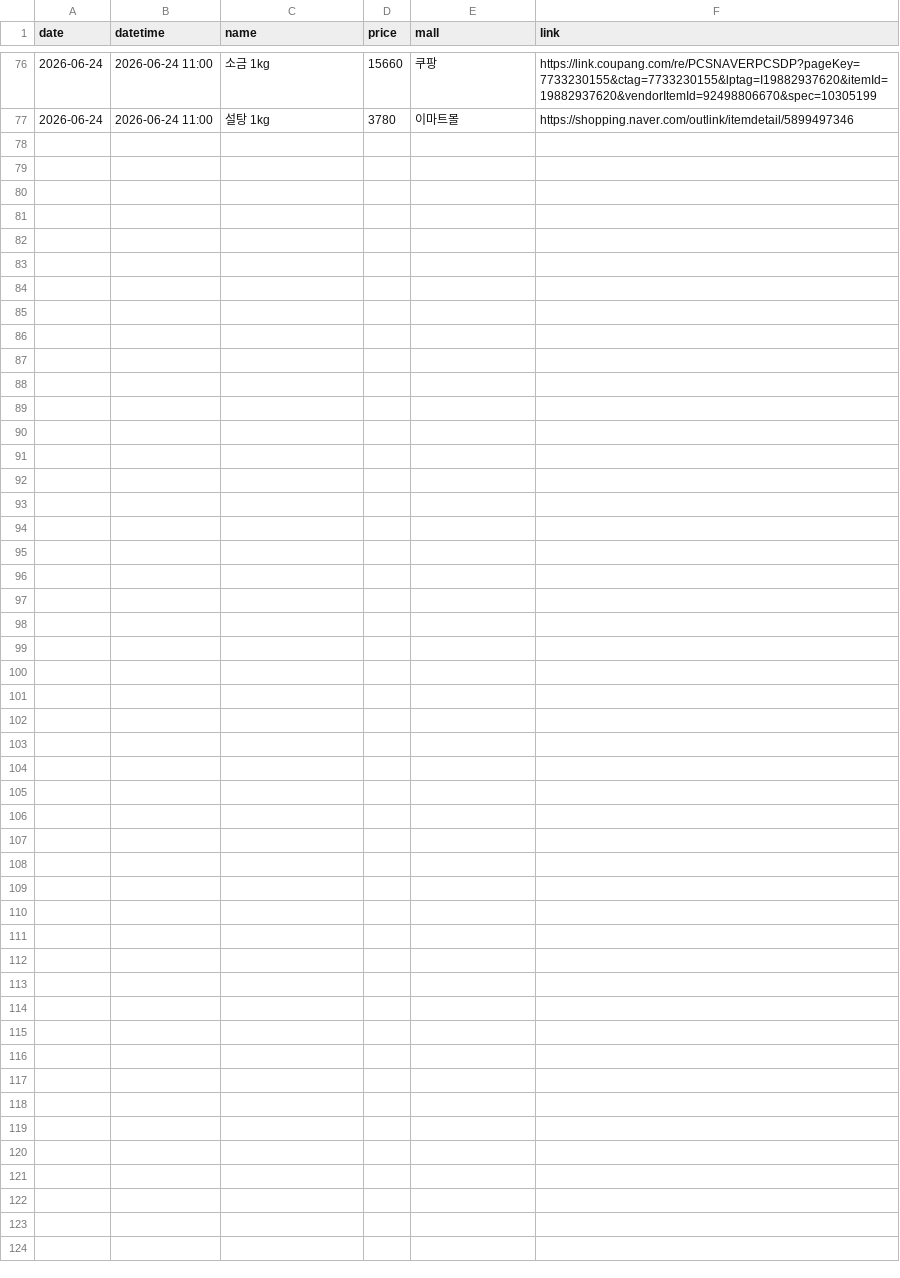
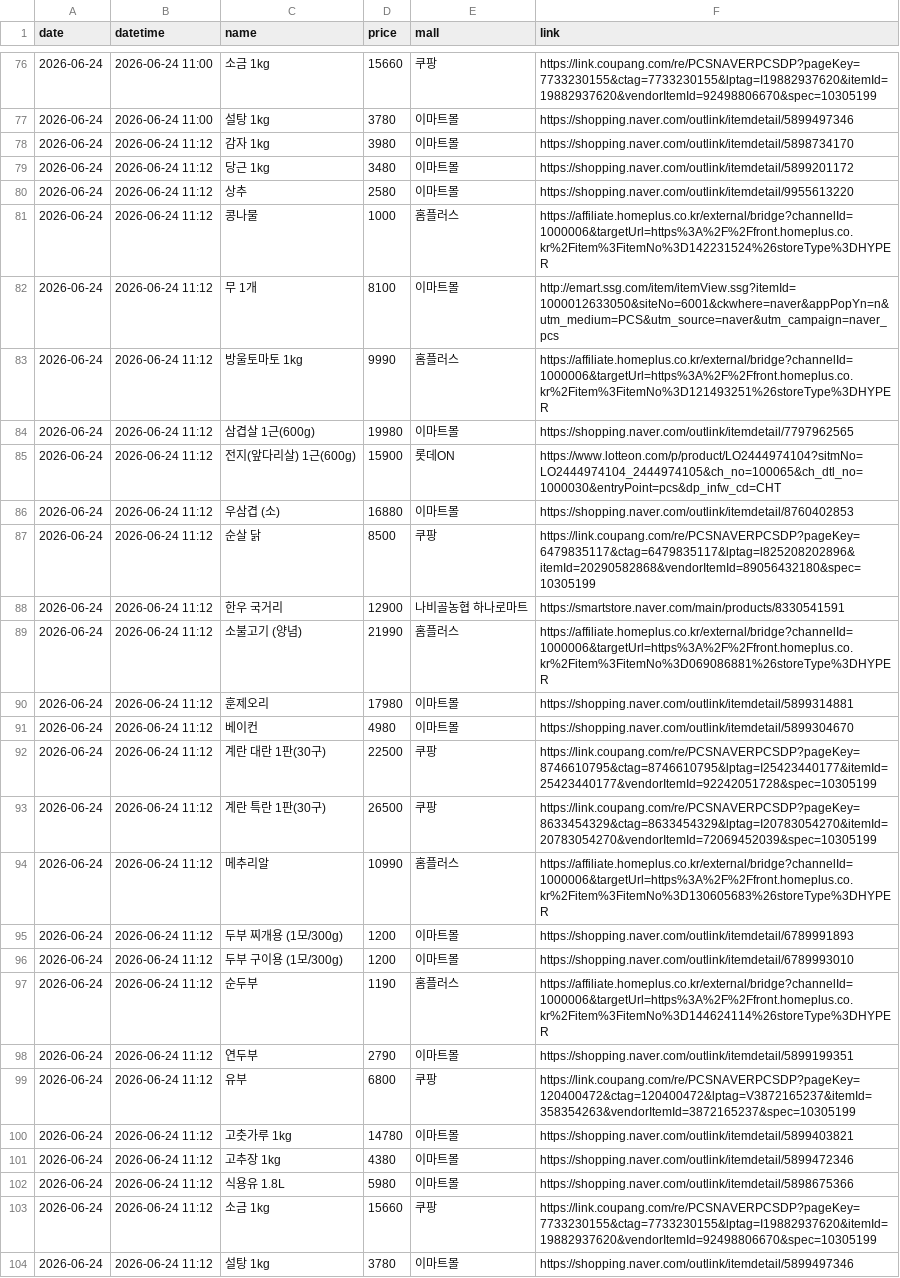
Before and after one commit to jongsuclaude/grocery-price-tracker, a CSV file: history.csv, drawn as a sheet; only a part is shown, gaps mark what is left out; the diff names each change by its address in the sheet, - before the commit and + after, or states it on an @@ line.

```diff
--- a/history.csv
+++ b/history.csv
+row 78: 2026-06-24 | 2026-06-24 11:12 | 감자 1kg | 3980 | 이마트몰 | https://shopping.naver.com/outlink/itemdetail/5898734170
+row 79: 2026-06-24 | 2026-06-24 11:12 | 당근 1kg | 3480 | 이마트몰 | https://shopping.naver.com/outlink/itemdetail/5899201172
+row 80: 2026-06-24 | 2026-06-24 11:12 | 상추 | 2580 | 이마트몰 | https://shopping.naver.com/outlink/itemdetail/9955613220
+row 81: 2026-06-24 | 2026-06-24 11:12 | 콩나물 | 1000 | 홈플러스 | https://affiliate.homeplus.co.kr/external/bridge?channelId=1000006&targetUrl=https%3A%2F%2Ffront.homeplus.co.kr%2Fitem%3FitemNo%3D142231524%26storeType%3DHYPER
+row 82: 2026-06-24 | 2026-06-24 11:12 | 무 1개 | 8100 | 이마트몰 | http://emart.ssg.com/item/itemView.ssg?itemId=1000012633050&siteNo=6001&ckwhere=naver&appPopYn=n&utm_medium=PCS&utm_source=naver&utm_campaign=naver_pcs
+row 83: 2026-06-24 | 2026-06-24 11:12 | 방울토마토 1kg | 9990 | 홈플러스 | https://affiliate.homeplus.co.kr/external/bridge?channelId=1000006&targetUrl=https%3A%2F%2Ffront.homeplus.co.kr%2Fitem%3FitemNo%3D121493251%26storeType%3DHYPER
+row 84: 2026-06-24 | 2026-06-24 11:12 | 삼겹살 1근(600g) | 19980 | 이마트몰 | https://shopping.naver.com/outlink/itemdetail/7797962565
+row 85: 2026-06-24 | 2026-06-24 11:12 | 전지(앞다리살) 1근(600g) | 15900 | 롯데ON | https://www.lotteon.com/p/product/LO2444974104?sitmNo=LO2444974104_2444974105&ch_no=100065&ch_dtl_no=1000030&entryPoint=pcs&dp_infw_cd=CHT
+row 86: 2026-06-24 | 2026-06-24 11:12 | 우삼겹 (소) | 16880 | 이마트몰 | https://shopping.naver.com/outlink/itemdetail/8760402853
+row 87: 2026-06-24 | 2026-06-24 11:12 | 순살 닭 | 8500 | 쿠팡 | https://link.coupang.com/re/PCSNAVERPCSDP?pageKey=6479835117&ctag=6479835117&lptag=l825208202896&itemId=20290582868&vendorItemId=89056432180&spec=10305199
+row 88: 2026-06-24 | 2026-06-24 11:12 | 한우 국거리 | 12900 | 나비골농협 하나로마트 | https://smartstore.naver.com/main/products/8330541591
+row 89: 2026-06-24 | 2026-06-24 11:12 | 소불고기 (양념) | 21990 | 홈플러스 | https://affiliate.homeplus.co.kr/external/bridge?channelId=1000006&targetUrl=https%3A%2F%2Ffront.homeplus.co.kr%2Fitem%3FitemNo%3D069086881%26storeType%3DHYPER
+row 90: 2026-06-24 | 2026-06-24 11:12 | 훈제오리 | 17980 | 이마트몰 | https://shopping.naver.com/outlink/itemdetail/5899314881
+row 91: 2026-06-24 | 2026-06-24 11:12 | 베이컨 | 4980 | 이마트몰 | https://shopping.naver.com/outlink/itemdetail/5899304670
+row 92: 2026-06-24 | 2026-06-24 11:12 | 계란 대란 1판(30구) | 22500 | 쿠팡 | https://link.coupang.com/re/PCSNAVERPCSDP?pageKey=8746610795&ctag=8746610795&lptag=I25423440177&itemId=25423440177&vendorItemId=92242051728&spec=10305199
+row 93: 2026-06-24 | 2026-06-24 11:12 | 계란 특란 1판(30구) | 26500 | 쿠팡 | https://link.coupang.com/re/PCSNAVERPCSDP?pageKey=8633454329&ctag=8633454329&lptag=I20783054270&itemId=20783054270&vendorItemId=72069452039&spec=10305199
+row 94: 2026-06-24 | 2026-06-24 11:12 | 메추리알 | 10990 | 홈플러스 | https://affiliate.homeplus.co.kr/external/bridge?channelId=1000006&targetUrl=https%3A%2F%2Ffront.homeplus.co.kr%2Fitem%3FitemNo%3D130605683%26storeType%3DHYPER
+row 95: 2026-06-24 | 2026-06-24 11:12 | 두부 찌개용 (1모/300g) | 1200 | 이마트몰 | https://shopping.naver.com/outlink/itemdetail/6789991893
+row 96: 2026-06-24 | 2026-06-24 11:12 | 두부 구이용 (1모/300g) | 1200 | 이마트몰 | https://shopping.naver.com/outlink/itemdetail/6789993010
+row 97: 2026-06-24 | 2026-06-24 11:12 | 순두부 | 1190 | 홈플러스 | https://affiliate.homeplus.co.kr/external/bridge?channelId=1000006&targetUrl=https%3A%2F%2Ffront.homeplus.co.kr%2Fitem%3FitemNo%3D144624114%26storeType%3DHYPER
+row 98: 2026-06-24 | 2026-06-24 11:12 | 연두부 | 2790 | 이마트몰 | https://shopping.naver.com/outlink/itemdetail/5899199351
+row 99: 2026-06-24 | 2026-06-24 11:12 | 유부 | 6800 | 쿠팡 | https://link.coupang.com/re/PCSNAVERPCSDP?pageKey=120400472&ctag=120400472&lptag=V3872165237&itemId=358354263&vendorItemId=3872165237&spec=10305199
+row 100: 2026-06-24 | 2026-06-24 11:12 | 고춧가루 1kg | 14780 | 이마트몰 | https://shopping.naver.com/outlink/itemdetail/5899403821
+row 101: 2026-06-24 | 2026-06-24 11:12 | 고추장 1kg | 4380 | 이마트몰 | https://shopping.naver.com/outlink/itemdetail/5899472346
+row 102: 2026-06-24 | 2026-06-24 11:12 | 식용유 1.8L | 5980 | 이마트몰 | https://shopping.naver.com/outlink/itemdetail/5898675366
+row 103: 2026-06-24 | 2026-06-24 11:12 | 소금 1kg | 15660 | 쿠팡 | https://link.coupang.com/re/PCSNAVERPCSDP?pageKey=7733230155&ctag=7733230155&lptag=I19882937620&itemId=19882937620&vendorItemId=92498806670&spec=10305199
+row 104: 2026-06-24 | 2026-06-24 11:12 | 설탕 1kg | 3780 | 이마트몰 | https://shopping.naver.com/outlink/itemdetail/5899497346
```
